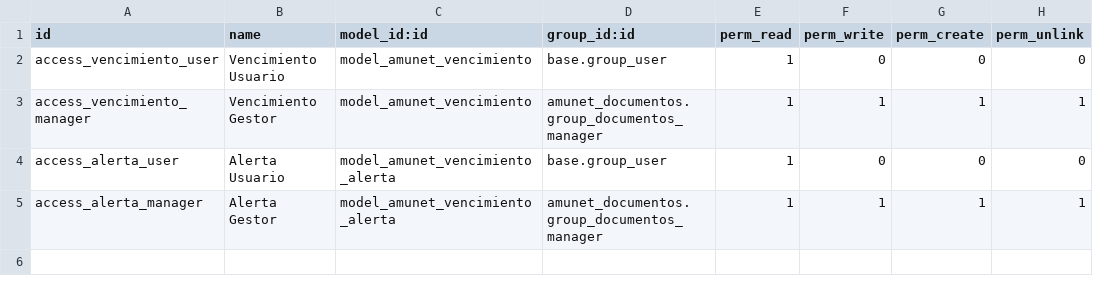
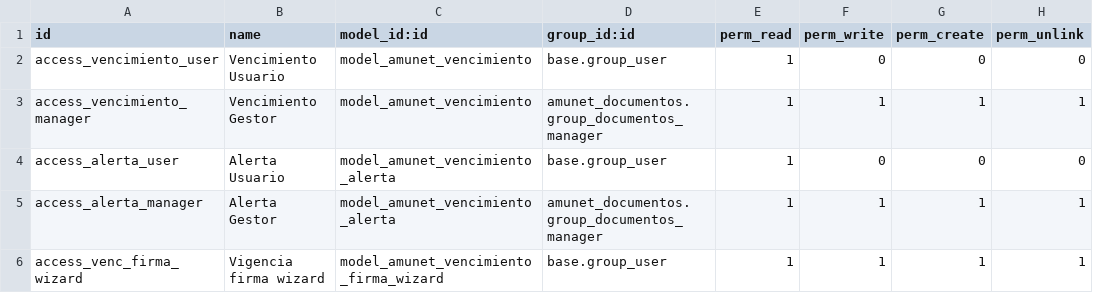
Before and after one commit to feruap/odoo-iso, a CSV file: addons/amunet_vencimientos/security/ir.model.access.csv, drawn as a sheet; the diff names each change by its address in the sheet, - before the commit and + after, or states it on an @@ line.

```diff
--- a/addons/amunet_vencimientos/security/ir.model.access.csv
+++ b/addons/amunet_vencimientos/security/ir.model.access.csv
+row 6: access_venc_firma_wizard | Vigencia firma wizard | model_amunet_vencimiento_firma_wizard | base.group_user | 1 | 1 | 1 | 1
```
Also changed, not shown: addons/amunet_competencias/security/ir.model.access.csv, addons/amunet_compras_general/security/ir.model.access.csv, 44 other files.
